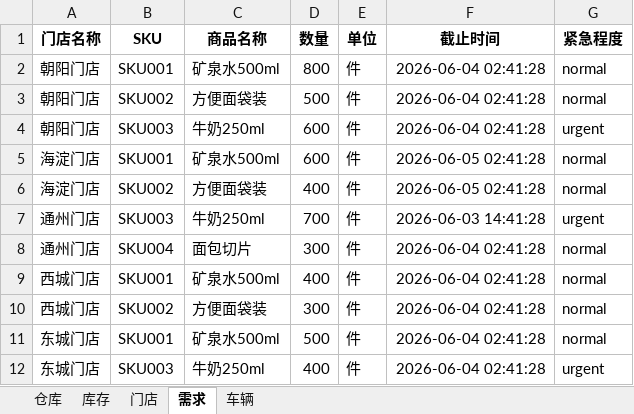
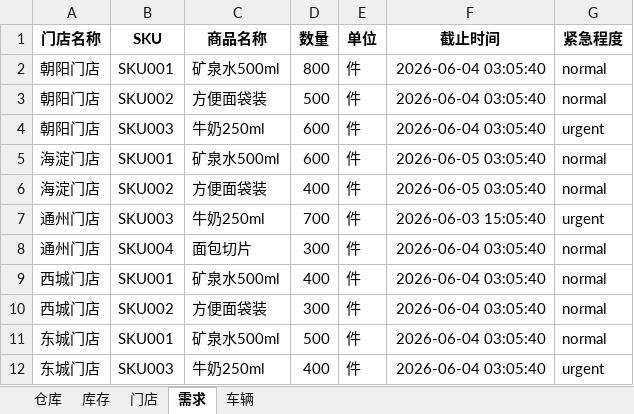
Before and after one commit to 273798536/mypro, an Excel workbook: y12310/data/samples/示例数据.xlsx, sheet 需求, drawn as a sheet; values as stored, in another font and other column widths than the file's, no borders; the diff names each change by its address in the sheet, - before the commit and + after, or states it on an @@ line.

```diff
--- a/y12310/data/samples/示例数据.xlsx (sheet 需求)
+++ b/y12310/data/samples/示例数据.xlsx (sheet 需求)
-F2:F4 (截止时间): 2026-06-04 02:41:28
+F2:F4 (截止时间): 2026-06-04 03:05:40
-F5:F6 (截止时间): 2026-06-05 02:41:28
+F5:F6 (截止时间): 2026-06-05 03:05:40
-F7 (截止时间): 2026-06-03 14:41:28
+F7 (截止时间): 2026-06-03 15:05:40
-F8:F12 (截止时间): 2026-06-04 02:41:28
+F8:F12 (截止时间): 2026-06-04 03:05:40
```
Also changed, not shown: 23 other files.
